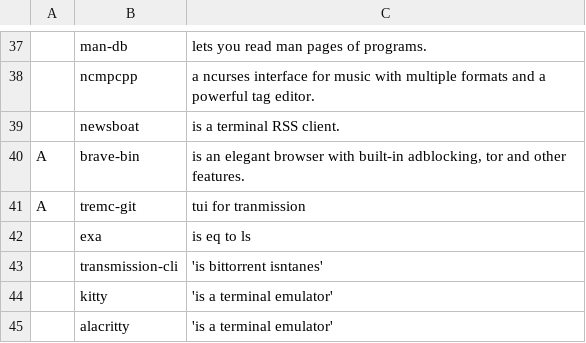
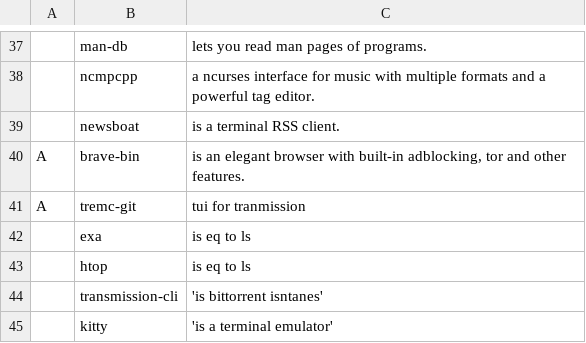
Before and after one commit to bilgehankaya/dotfiles, a CSV file: dotinstall/progs.csv, drawn as a sheet; only a part is shown, gaps mark what is left out; the shorter side is filled out with more unchanged rows; the diff names each change by its address in the sheet, - before the commit and + after, or states it on an @@ line.

```diff
--- a/dotinstall/progs.csv
+++ b/dotinstall/progs.csv
+row 43:  | htop | is eq to ls
```
Also changed, not shown: 6 other files.
